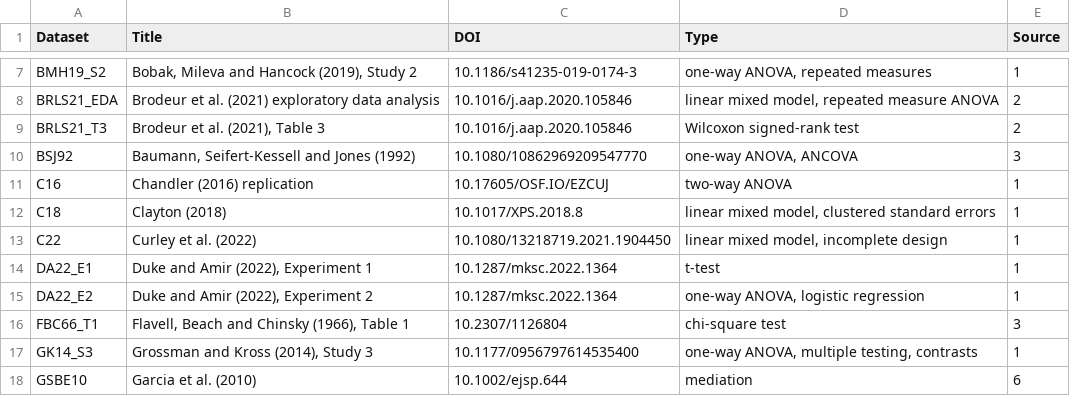
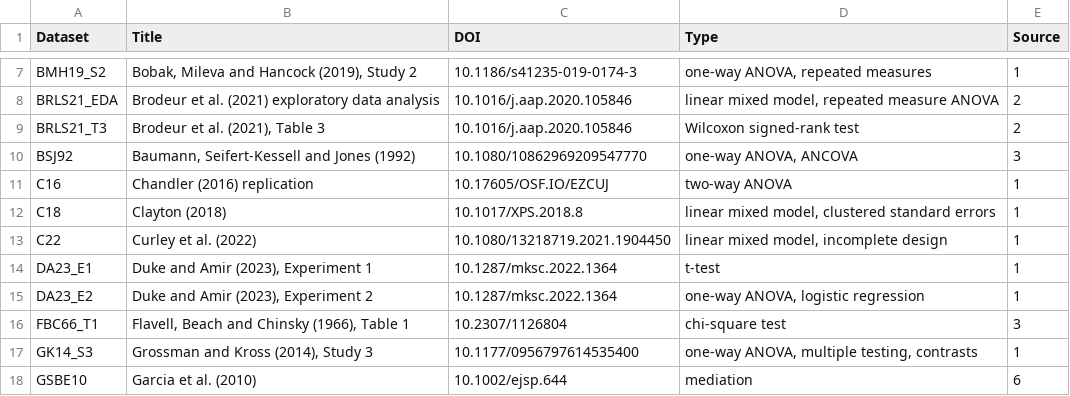
Before and after one commit to lbelzile/hecedsm, a CSV file: data-raw/datasets.csv, drawn as a sheet; only a part is shown, gaps mark what is left out.

Commit message:
Update year for Duke and Amir (2023)

```diff
--- a/data-raw/datasets.csv
+++ b/data-raw/datasets.csv
@@ -13,4 +13,4 @@ C18,Clayton (2018),10.1017/XPS.2018.8,"linear mixed model, clustered standard er
 C22,Curley et al. (2022),10.1080/13218719.2021.1904450,"linear mixed model, incomplete design",1
-DA22_E1,"Duke and Amir (2022), Experiment 1",10.1287/mksc.2022.1364,t-test,1
-DA22_E2,"Duke and Amir (2022), Experiment 2",10.1287/mksc.2022.1364,"one-way ANOVA, logistic regression",1
+DA23_E1,"Duke and Amir (2023), Experiment 1",10.1287/mksc.2022.1364,t-test,1
+DA23_E2,"Duke and Amir (2023), Experiment 2",10.1287/mksc.2022.1364,"one-way ANOVA, logistic regression",1
 FBC66_T1,"Flavell, Beach and Chinsky (1966), Table 1",10.2307/1126804,chi-square test,3
```
Also changed, not shown: 7 other files.
